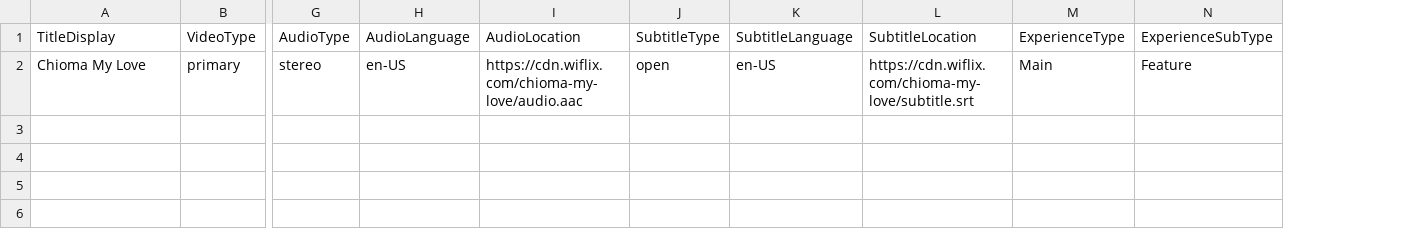
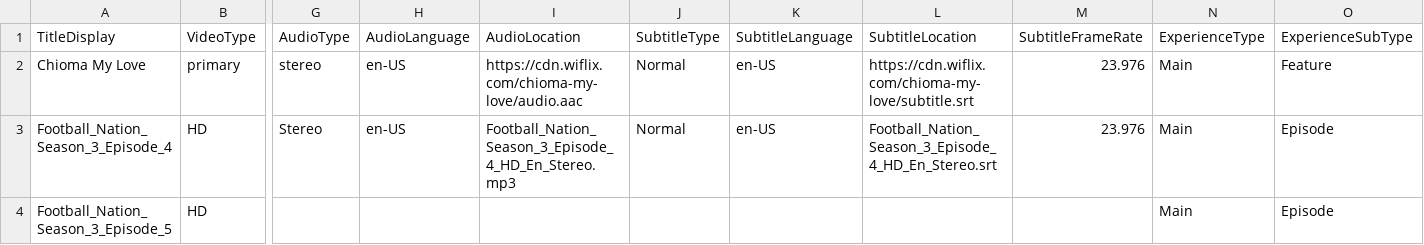
Before and after one commit to IdrisAkintobi/mdmec-xml-formatter, a CSV file: samples/csv/minimal-MMC.csv, drawn as a sheet; only a part is shown, gaps mark what is left out; rows hold the shown columns only; the diff names each change by its address in the sheet, - before the commit and + after, or states it on an @@ line.

```diff
--- a/samples/csv/minimal-MMC.csv
+++ b/samples/csv/minimal-MMC.csv
+column M (SubtitleFrameRate), row 2: 23.976
-J2 (SubtitleType): open
+J2 (SubtitleType): Normal
+row 3: Football_Nation_Season_3_Episode_4 | HD | Stereo | en-US | Football_Nation_Season_3_Episode_4_HD_En_Stereo.mp3 | Normal | en-US | Football_Nation_Season_3_Episode_4_HD_En_Stereo.srt | 23.976 | Main | Episode
+row 4: Football_Nation_Season_3_Episode_5 | HD |  |  |  |  |  |  |  | Main | Episode
```
Also changed, not shown: samples/csv/minimal-MEC.csv, 11 other files.
